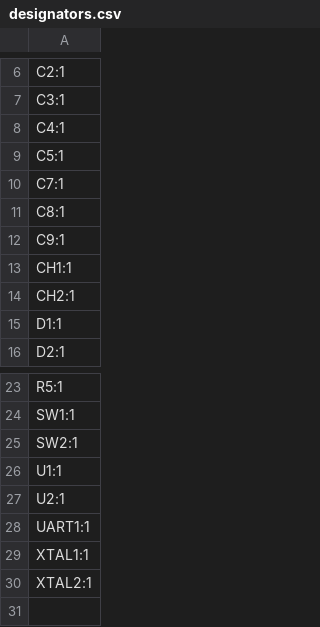
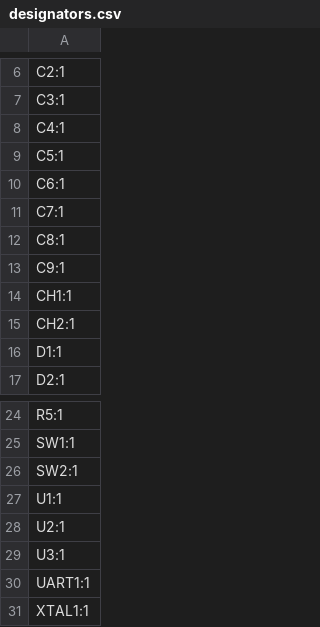
Before and after one commit to 21km43/STM32F1-DevBoard, a CSV file: production/designators.csv, drawn as a sheet; only a part is shown, gaps mark what is left out; the shorter side is filled out with more unchanged rows; the diff names each change by its address in the sheet, - before the commit and + after, or states it on an @@ line.

```diff
--- a/production/designators.csv
+++ b/production/designators.csv
+row 10: C6:1
+row 29: U3:1
```
Also changed, not shown: production/positions.csv, 5 other files.
